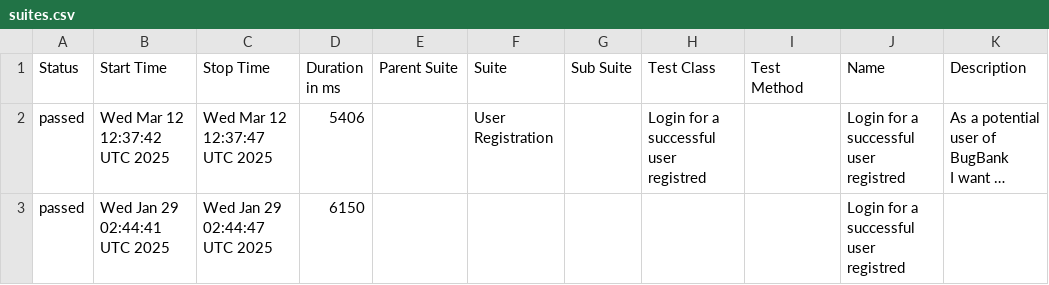
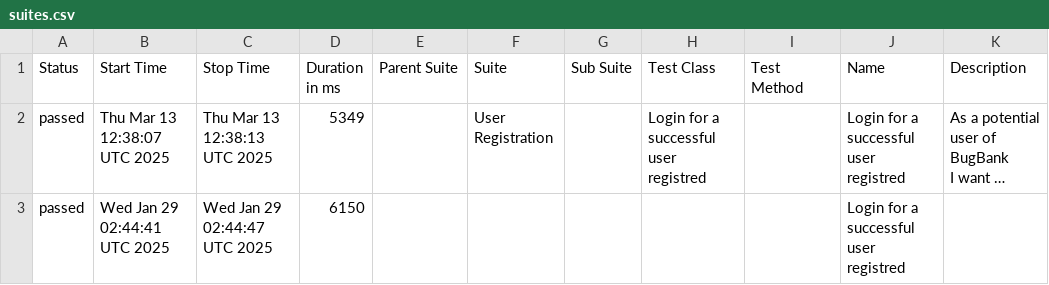
Before and after one commit to marcoshioka/JavaSeleniumCucumber, a CSV file: data/suites.csv, drawn as a sheet; long unchanged cells end in …; the diff names each change by its address in the sheet, - before the commit and + after, or states it on an @@ line.

```diff
--- a/data/suites.csv
+++ b/data/suites.csv
-B2 (Start Time): Wed Mar 12 12:37:42 UTC 2025
+B2 (Start Time): Thu Mar 13 12:38:07 UTC 2025
-C2 (Stop Time): Wed Mar 12 12:37:47 UTC 2025
+C2 (Stop Time): Thu Mar 13 12:38:13 UTC 2025
-D2 (Duration in ms): 5406
+D2 (Duration in ms): 5349
```
Also changed, not shown: 19 other files.
